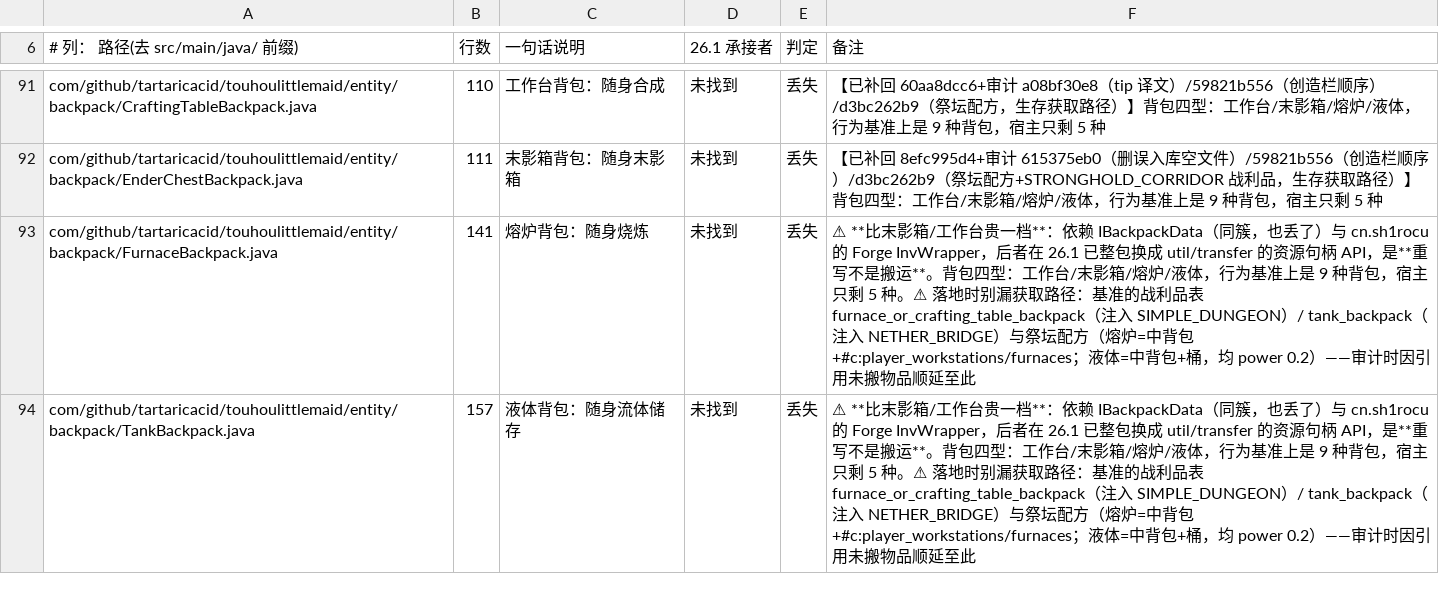
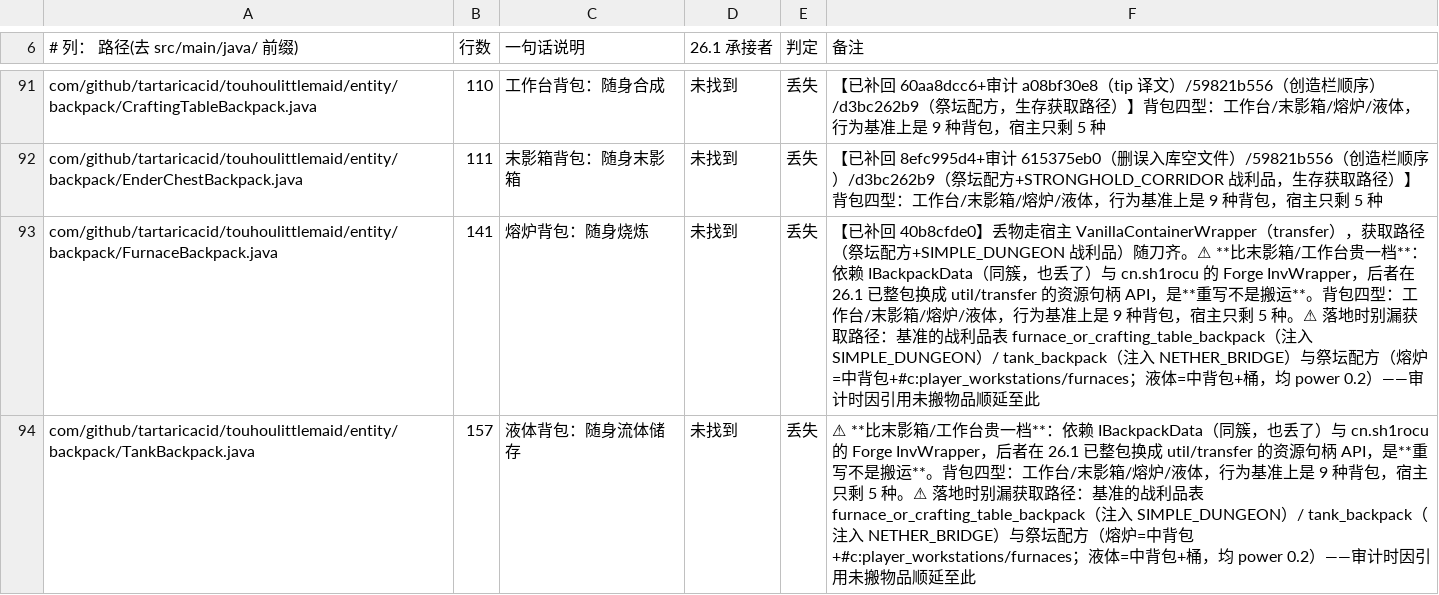
Before and after one commit to gege-tlph/TouhouLittleMaid-Orihime, a TSV file: docs/tools/host_gap_ledger.tsv, drawn as a sheet; only a part is shown, gaps mark what is left out; the diff covers the shown part only; the diff names each change by its address in the sheet, - before the commit and + after, or states it on an @@ line.

```diff
--- a/docs/tools/host_gap_ledger.tsv
+++ b/docs/tools/host_gap_ledger.tsv
-F93 (备注): ⚠ **比末…
+F93 (备注): 【已补回 40b8cfde0】丢物走宿主 VanillaContainerWrapper（transfer），获取路径（祭坛配方+SIMPLE_DUNGEON 战利品）随刀齐。⚠ **比末…
```
Also changed, not shown: 4 edited cells elsewhere in this file, 1 other file.
